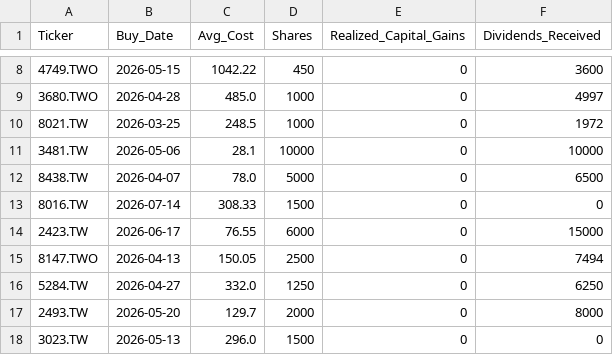
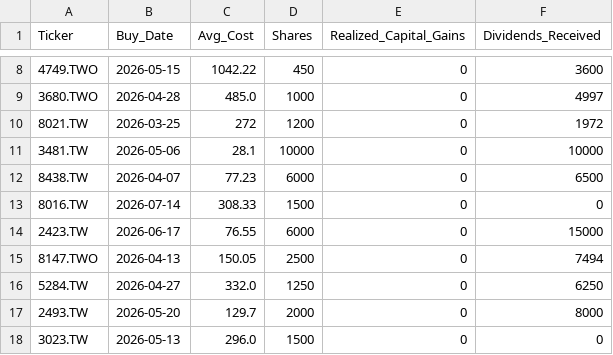
Before and after one commit to JCtheMan97/portfolio-dashboard, a CSV file: portfolio_data.csv, drawn as a sheet; only a part is shown, gaps mark what is left out.

Commit message:
Update portfolio_data.csv

```diff
--- a/portfolio_data.csv
+++ b/portfolio_data.csv
@@ -9,5 +9,5 @@ Ticker,Buy_Date,Avg_Cost,Shares,Realized_Capital_Gains,Dividends_Received
 3680.TWO,2026-04-28,485.0,1000,0,4997
-8021.TW,2026-03-25,248.5,1000,0,1972
+8021.TW,2026-03-25,272,1200,0,1972
 3481.TW,2026-05-06,28.1,10000,0,10000
-8438.TW,2026-04-07,78.0,5000,0,6500
+8438.TW,2026-04-07,77.23,6000,0,6500
 8016.TW,2026-07-14,308.33,1500,0,0
```
